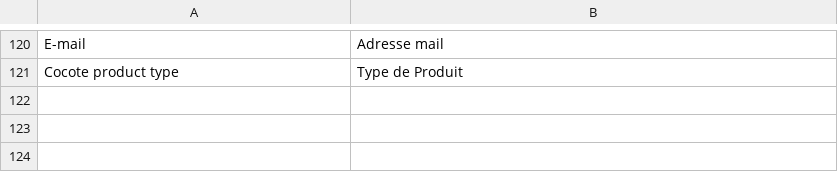
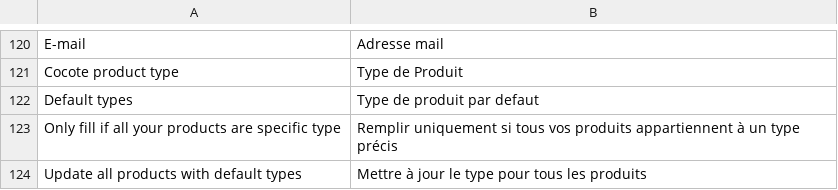
Before and after one commit to jakilcz/Cocote-feed-m2, a CSV file: i18n/fr_FR.csv, drawn as a sheet; only a part is shown, gaps mark what is left out.

Commit message:
translation + typo

```diff
--- a/i18n/fr_FR.csv
+++ b/i18n/fr_FR.csv
@@ -121 +121,4 @@
 "Cocote product type","Type de Produit"
+"Default types","Type de produit par defaut"
+"Only fill if all your products are specific type","Remplir uniquement si tous vos produits appartiennent à un type précis"
+"Update all products with default types","Mettre à jour le type pour tous les produits"
```
Also changed, not shown: 1 other file.
